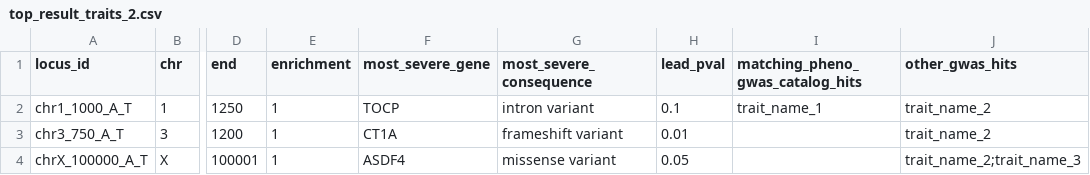
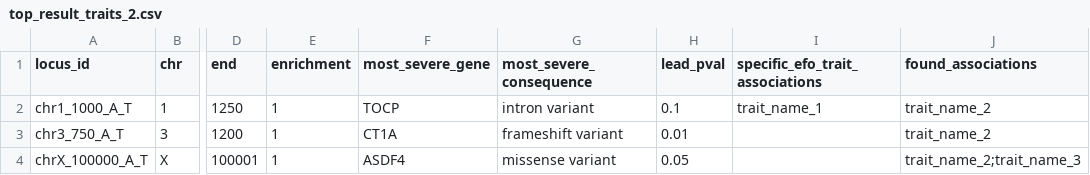
Before and after one commit to FINNGEN/autoreporting, a CSV file: testing/compare_resources/top_result_traits_2.csv, drawn as a sheet; only a part is shown, gaps mark what is left out; the diff names each change by its address in the sheet, - before the commit and + after, or states it on an @@ line.

```diff
--- a/testing/compare_resources/top_result_traits_2.csv
+++ b/testing/compare_resources/top_result_traits_2.csv
-I1: matching_pheno_gwas_catalog_hits
+I1: specific_efo_trait_associations
-J1: other_gwas_hits
+J1: found_associations
```
Also changed, not shown: testing/compare_resources/top_result_empty_summary.csv, testing/compare_resources/top_result_traits_1.csv, 2 other files.
